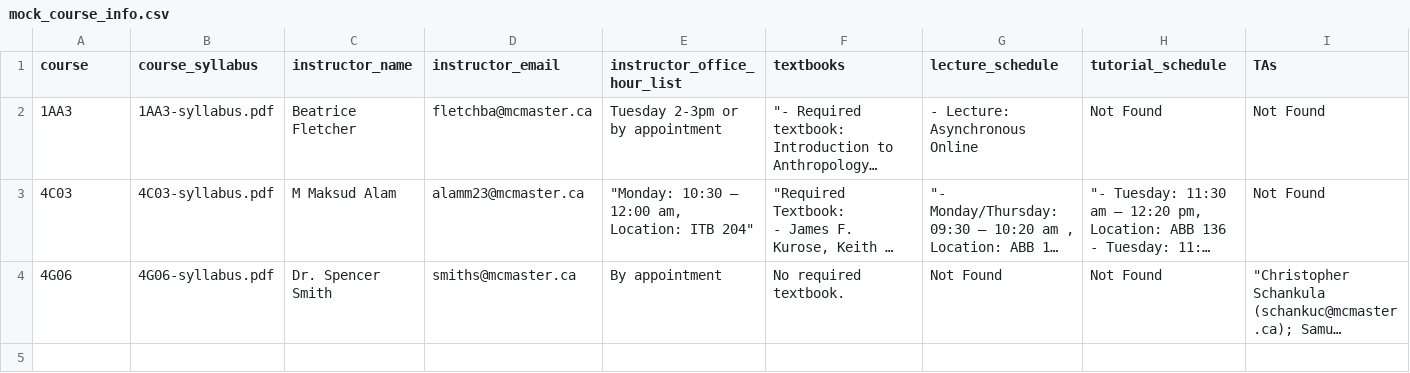
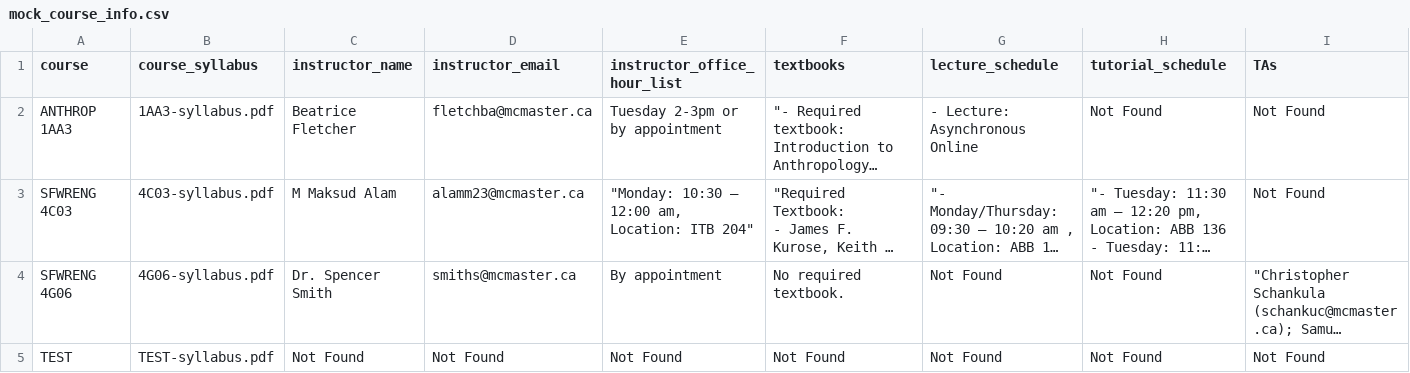
Before and after one commit to katrina799/4G06CapstoneProjectT5, a CSV file: src/poc-data/mock_course_info.csv, drawn as a sheet; only a part is shown; long unchanged cells end in …; rows hold the shown columns only; the diff names each change by its address in the sheet, - before the commit and + after, or states it on an @@ line.

```diff
--- a/src/poc-data/mock_course_info.csv
+++ b/src/poc-data/mock_course_info.csv
-A2 (course): 1AA3
+A2 (course): ANTHROP 1AA3
-A3 (course): 4C03
+A3 (course): SFWRENG 4C03
-A4 (course): 4G06
+A4 (course): SFWRENG 4G06
+row 5: TEST | TEST-syllabus.pdf | Not Found | Not Found | Not Found | Not Found | Not Found | Not Found | Not Found
```
Also changed, not shown: src/poc-data/extracted_course_works.csv, 19 other files.
